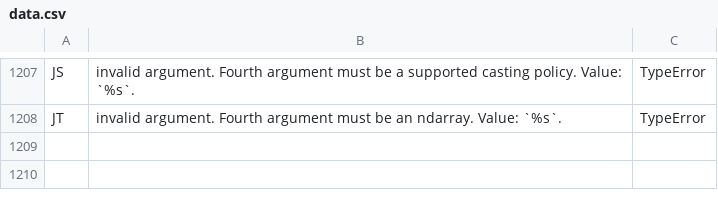
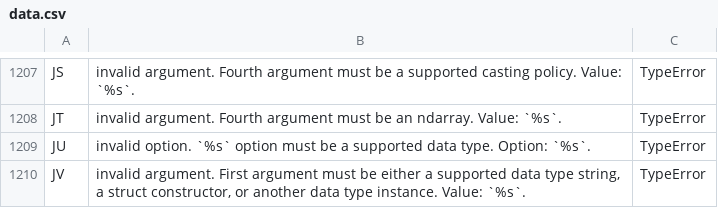
Before and after one commit to stdlib-js/error, a CSV file: tools/database/data/data.csv, drawn as a sheet; only a part is shown, gaps mark what is left out; the diff names each change by its address in the sheet, - before the commit and + after, or states it on an @@ line.

```diff
--- a/tools/database/data/data.csv
+++ b/tools/database/data/data.csv
+row 1209: JU | invalid option. `%s` option must be a supported data type. Option: `%s`. | TypeError
+row 1210: JV | invalid argument. First argument must be either a supported data type string, a struct constructor, or another data type instance. Value: `%s`. | TypeError
```
Also changed, not shown: tools/id2pkg/data/data.csv, tools/pkg2id/data/data.csv, 5 other files.
